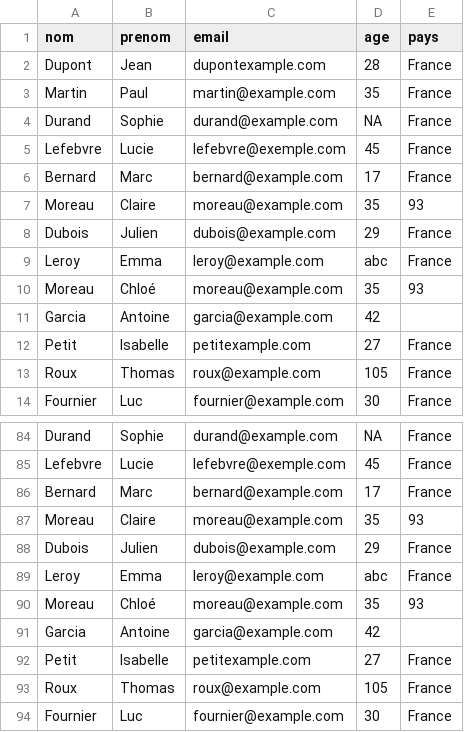
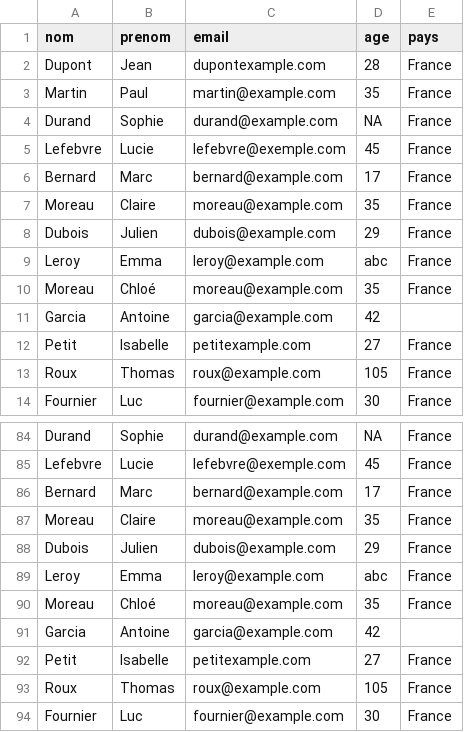
Before and after one commit to ali-moussaev/my-dataengineer-miniCRM_project, a CSV file: dataset_startup.csv, drawn as a sheet; only a part is shown, gaps mark what is left out.

```diff
--- a/dataset_startup.csv
+++ b/dataset_startup.csv
@@ -6,6 +6,6 @@ Lefebvre,Lucie,lefebvre@exemple.com,45,France
 Bernard,Marc,bernard@example.com,17,France
-Moreau,Claire,moreau@example.com,35,93
+Moreau,Claire,moreau@example.com,35,France
 Dubois,Julien,dubois@example.com,29,France
 Leroy,Emma,leroy@example.com,abc,France
-Moreau,Chloé,moreau@example.com,35,93
+Moreau,Chloé,moreau@example.com,35,France
 Garcia,Antoine,garcia@example.com,42,
@@ -86,6 +86,6 @@ Lefebvre,Lucie,lefebvre@exemple.com,45,France
 Bernard,Marc,bernard@example.com,17,France
-Moreau,Claire,moreau@example.com,35,93
+Moreau,Claire,moreau@example.com,35,France
 Dubois,Julien,dubois@example.com,29,France
 Leroy,Emma,leroy@example.com,abc,France
-Moreau,Chloé,moreau@example.com,35,93
+Moreau,Chloé,moreau@example.com,35,France
 Garcia,Antoine,garcia@example.com,42,
```
Also changed, not shown: newdataset_startup.csv, 5 other files.
